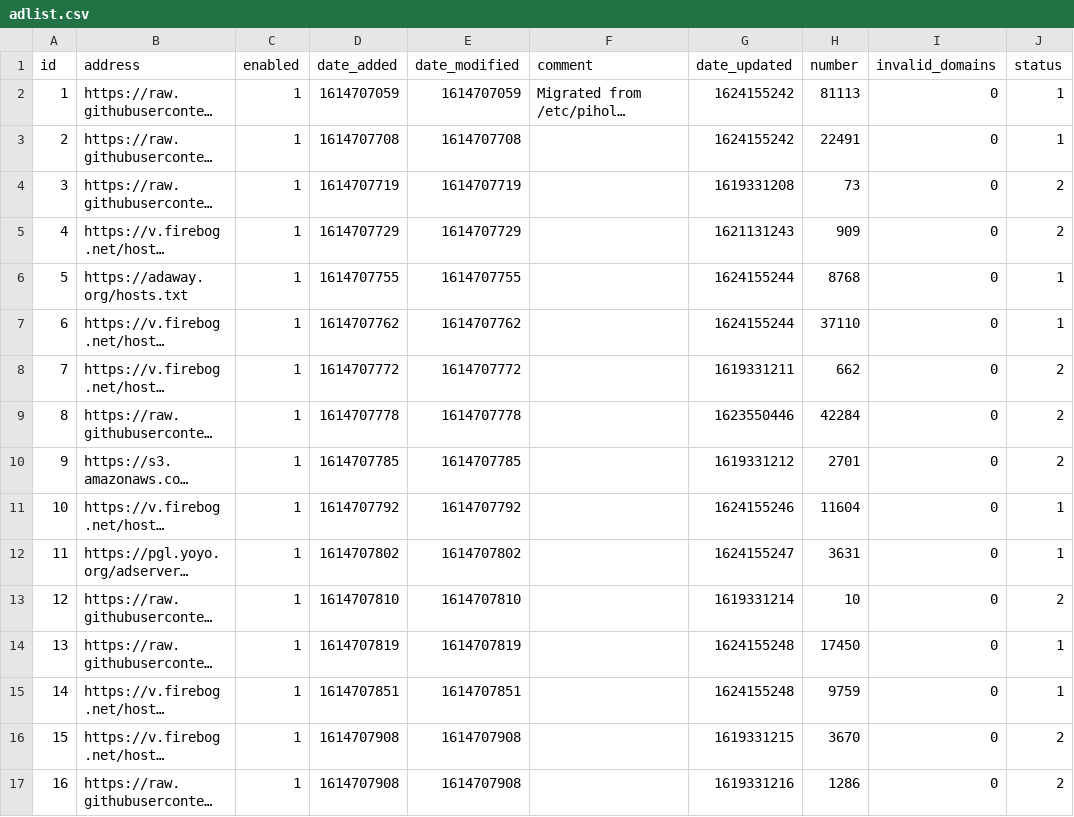
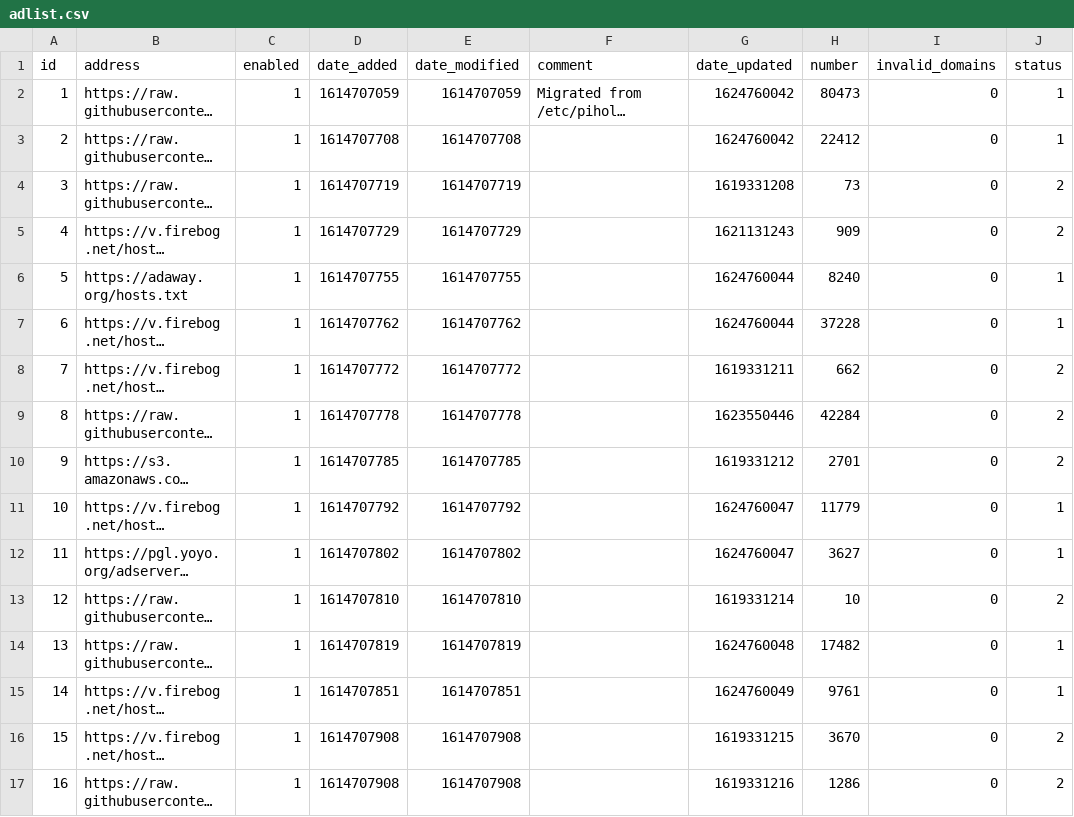
Before and after one commit to bookish1303/my-pihole-lists, a CSV file: adlist.csv, drawn as a sheet; only a part is shown; long unchanged cells end in …; the diff covers the shown part only; the diff names each change by its address in the sheet, - before the commit and + after, or states it on an @@ line.

Commit message:
Updated June 27, 2021  7:00am

```diff
--- a/adlist.csv
+++ b/adlist.csv
-G2:G3 (date_updated): 1624155242
+G2:G3 (date_updated): 1624760042
-H2 (number): 81113
+H2 (number): 80473
-H3 (number): 22491
+H3 (number): 22412
-G6:G7 (date_updated): 1624155244
+G6:G7 (date_updated): 1624760044
-H6 (number): 8768
+H6 (number): 8240
-H7 (number): 37110
+H7 (number): 37228
-G11 (date_updated): 1624155246
+G11 (date_updated): 1624760047
-H11 (number): 11604
+H11 (number): 11779
-G12 (date_updated): 1624155247
+G12 (date_updated): 1624760047
-H12 (number): 3631
+H12 (number): 3627
-G14 (date_updated): 1624155248
+G14 (date_updated): 1624760048
-H14 (number): 17450
+H14 (number): 17482
-G15 (date_updated): 1624155248
+G15 (date_updated): 1624760049
-H15 (number): 9759
+H15 (number): 9761
```
Also changed, not shown: 9 edited cells elsewhere in this file.
